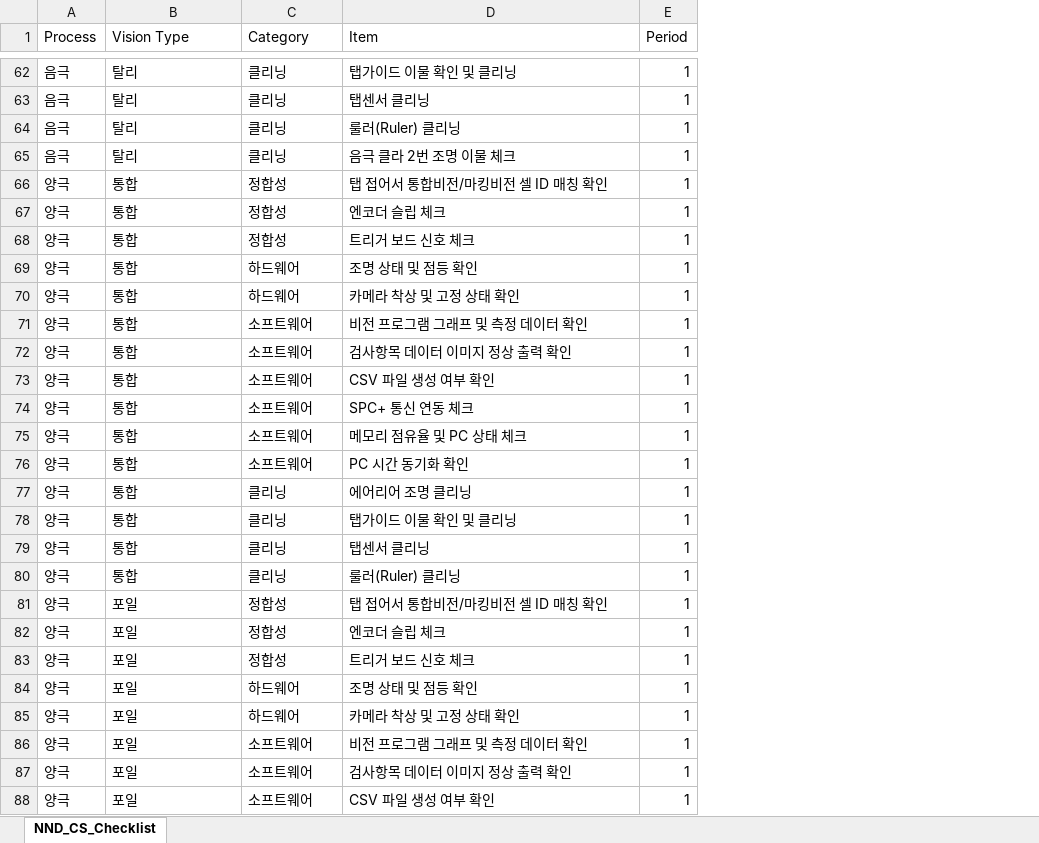
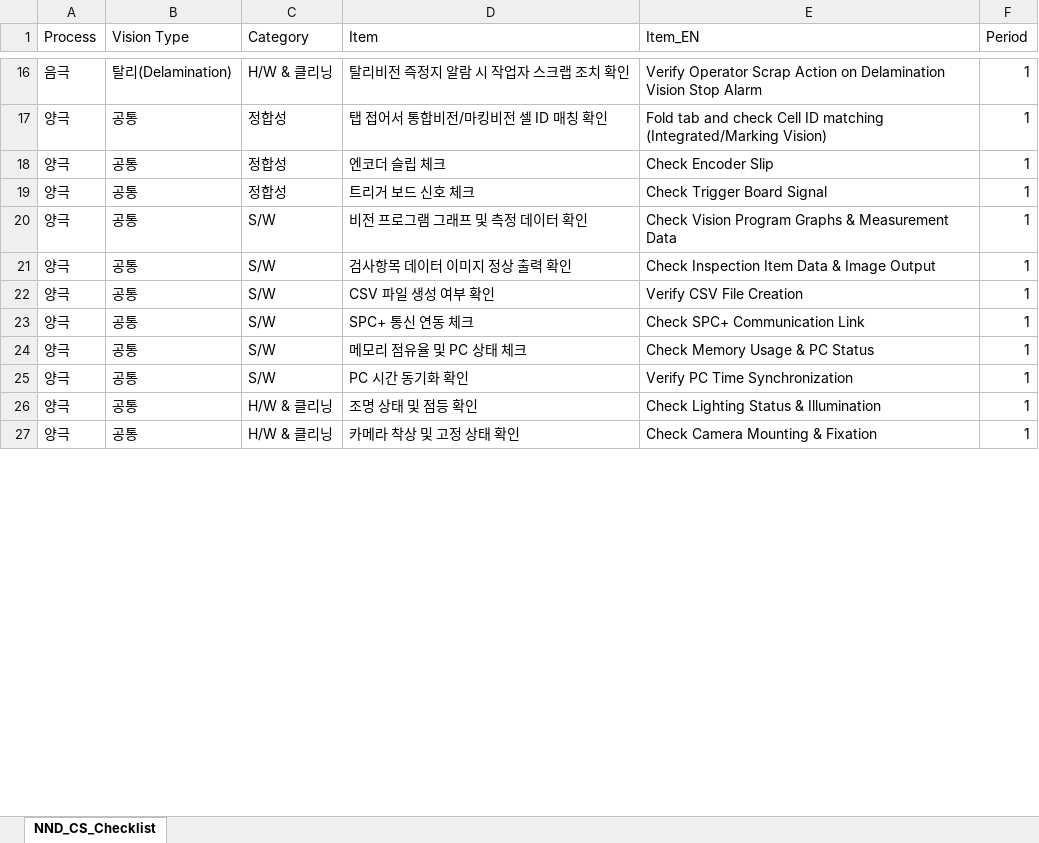
Before and after one commit to Bizeun/CS-Checklist, an Excel workbook: CS_Checklist.xlsx, sheet NND_CS_Checklist, drawn as a sheet; only a part is shown, gaps mark what is left out; values as stored, in another font and other column widths than the file's, no borders; removed rows and columns are numbered as before the commit, all else as after; the diff covers the shown part only; the diff names each change by its address in the sheet, - before the commit and + after, or states it on an @@ line.

Commit message:
Fix bug and add upload images on firebase

```diff
--- a/CS_Checklist.xlsx (sheet NND_CS_Checklist)
+++ b/CS_Checklist.xlsx (sheet NND_CS_Checklist)
+column E (Item_EN), rows 16-27: Verify Operator Scrap Action on Delamination Vision Stop Alarm | Fold tab and check Cell ID matching (Integrated/Marking Vision) | Check Encoder Slip | Check Trigger Board Signal | Check Vision Program Graphs & Measurement Data | Check Inspection Item Data & Image Output | Verify CSV File Creation | Check SPC+ Communication Link | Check Memory Usage & PC Status | Verify PC Time Synchronization | Check Lighting Status & Illumination | Check Camera Mounting & Fixation
-B16 (Vision Type): 탈리
+B16 (Vision Type): 탈리(Delamination)
-C16 (Category): 클리닝
+C16 (Category): H/W & 클리닝
-D16 (Item): 탭가이드 이물 확인 및 클리닝
+D16 (Item): 탈리비전 즉정지 알람 시 작업자 스크랩 조치 확인
-row 63: 음극 | 탈리 | 클리닝 | 탭센서 클리닝 | 1
-row 64: 음극 | 탈리 | 클리닝 | 룰러(Ruler) 클리닝 | 1
-row 65: 음극 | 탈리 | 클리닝 | 음극 클라 2번 조명 이물 체크 | 1
-B17:B19 (Vision Type): 통합
+B17:B19 (Vision Type): 공통
-row 69: 양극 | 통합 | 하드웨어 | 조명 상태 및 점등 확인 | 1
-row 70: 양극 | 통합 | 하드웨어 | 카메라 착상 및 고정 상태 확인 | 1
-B20:B25 (Vision Type): 통합
+B20:B25 (Vision Type): 공통
-C20:C25 (Category): 소프트웨어
+C20:C25 (Category): S/W
-row 77: 양극 | 통합 | 클리닝 | 에어리어 조명 클리닝 | 1
-row 78: 양극 | 통합 | 클리닝 | 탭가이드 이물 확인 및 클리닝 | 1
-row 79: 양극 | 통합 | 클리닝 | 탭센서 클리닝 | 1
-row 80: 양극 | 통합 | 클리닝 | 룰러(Ruler) 클리닝 | 1
-row 81: 양극 | 포일 | 정합성 | 탭 접어서 통합비전/마킹비전 셀 ID 매칭 확인 | 1
-row 82: 양극 | 포일 | 정합성 | 엔코더 슬립 체크 | 1
-row 83: 양극 | 포일 | 정합성 | 트리거 보드 신호 체크 | 1
-B26:B27 (Vision Type): 포일
+B26:B27 (Vision Type): 공통
-C26:C27 (Category): 하드웨어
+C26:C27 (Category): H/W & 클리닝
-row 86: 양극 | 포일 | 소프트웨어 | 비전 프로그램 그래프 및 측정 데이터 확인 | 1
-row 87: 양극 | 포일 | 소프트웨어 | 검사항목 데이터 이미지 정상 출력 확인 | 1
-row 88: 양극 | 포일 | 소프트웨어 | CSV 파일 생성 여부 확인 | 1
```
Also changed, not shown: 64 removed rows and 40 edited cells elsewhere in this sheet, 7 other files.
